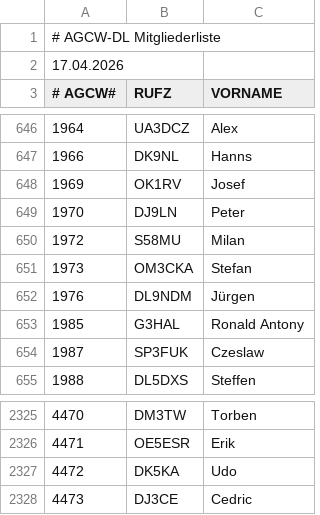
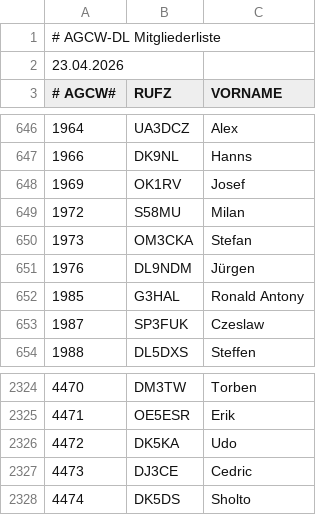
Before and after one commit to bjornekelund/dxlog, a CSV file: agcw/Mitglieder.csv, drawn as a sheet; only a part is shown, gaps mark what is left out.

```diff
--- a/agcw/Mitglieder.csv
+++ b/agcw/Mitglieder.csv
@@ -1,3 +1,3 @@
 # AGCW-DL Mitgliederliste;;
-17.04.2026;;
+23.04.2026;;
 # AGCW#;RUFZ;VORNAME
@@ -648,3 +648,2 @@
 1969;OK1RV;Josef
-1970;DJ9LN;Peter
 1972;S58MU;Milan
@@ -2328 +2327,2 @@
 4473;DJ3CE;Cedric
+4474;DK5DS;Sholto
```
Also changed, not shown: fistsspr/fistsmembers.csv, 29 other files.
